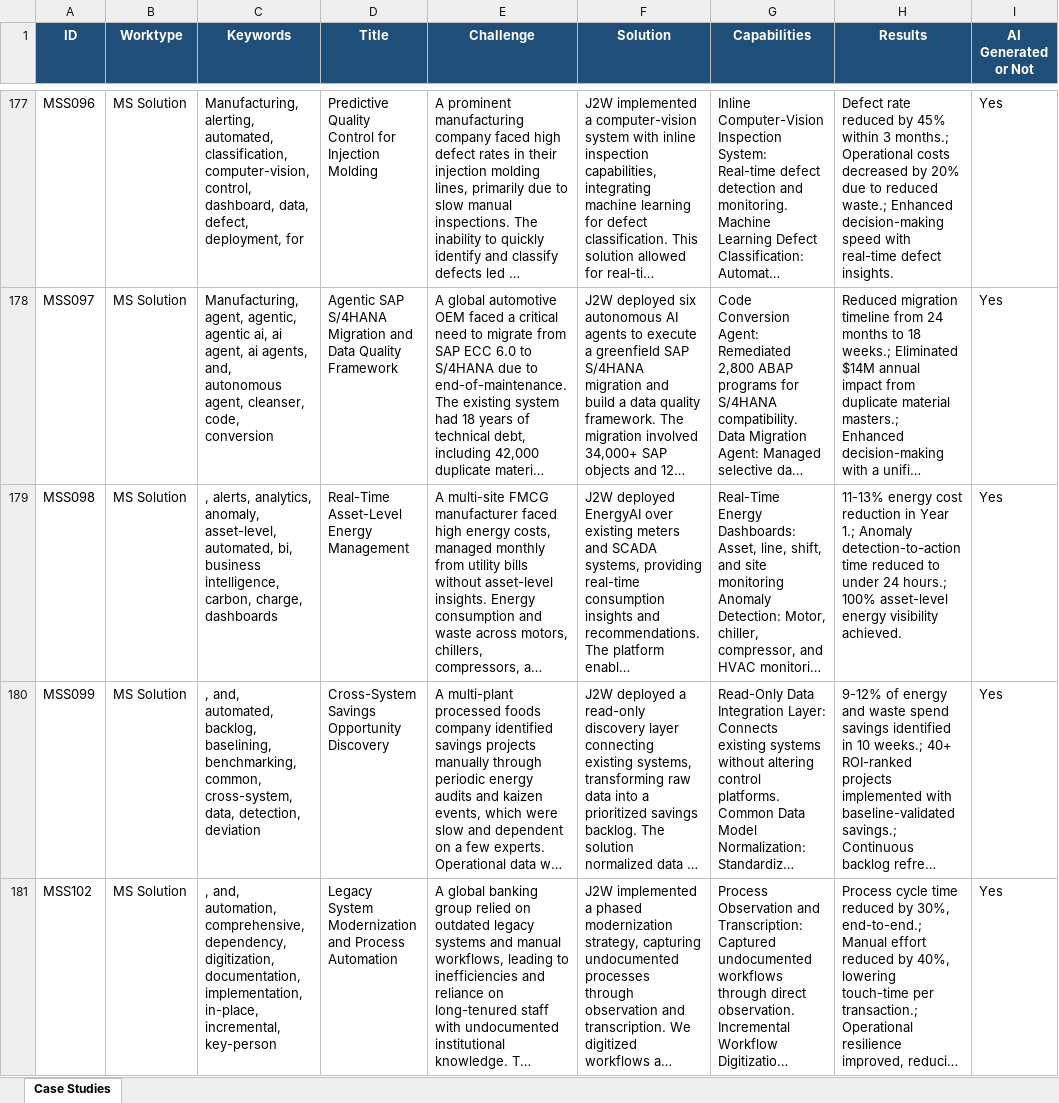
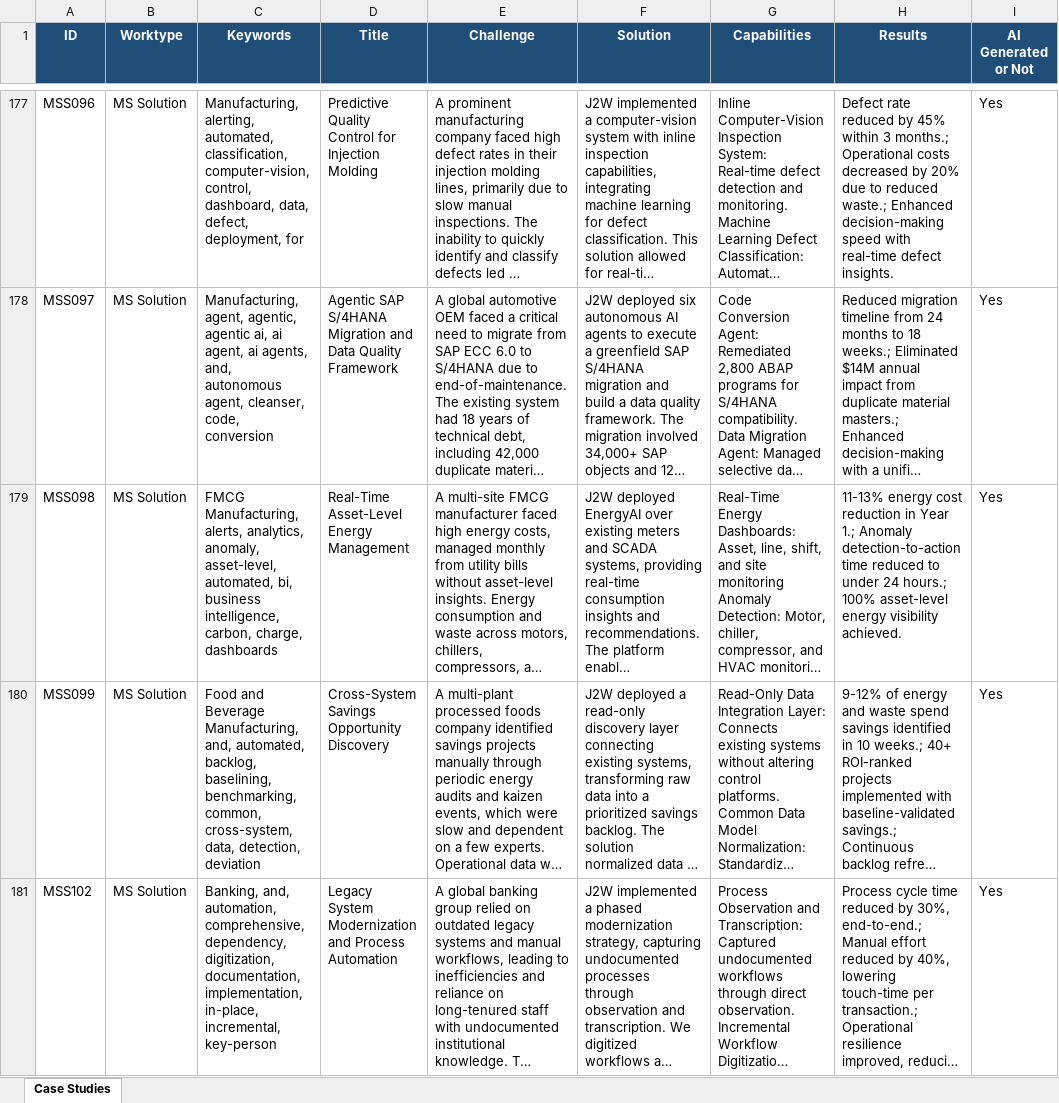
Before and after one commit to athu07/Deck-Engine, an Excel workbook: data/registry/Case_Studies_Master_IDed.xlsx, sheet Case Studies, drawn as a sheet; only a part is shown, gaps mark what is left out; long unchanged cells end in …; values as stored, in another font and other column widths than the file's, no borders; the diff covers the shown part only; the diff names each change by its address in the sheet, - before the commit and + after, or states it on an @@ line.

```diff
--- a/data/registry/Case_Studies_Master_IDed.xlsx (sheet Case Studies)
+++ b/data/registry/Case_Studies_Master_IDed.xlsx (sheet Case Studies)
-C179 (Keywords): , alerts, analytics,…
+C179 (Keywords): FMCG Manufacturing, alerts, analytics,…
-C180 (Keywords): , and, automated,…
+C180 (Keywords): Food and Beverage Manufacturing, and, automated,…
-C181 (Keywords): , and, automation,…
+C181 (Keywords): Banking, and, automation,…
```
Also changed, not shown: 3 added rows and 8 edited cells elsewhere in this sheet, 11 other files.
